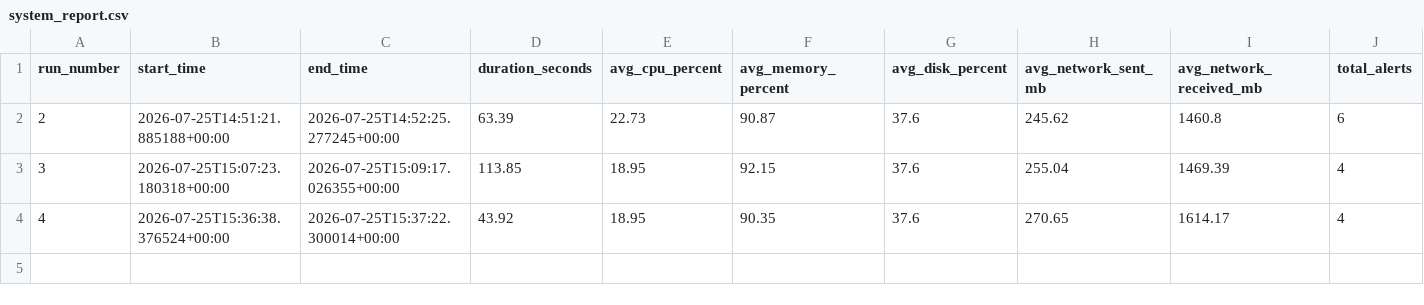
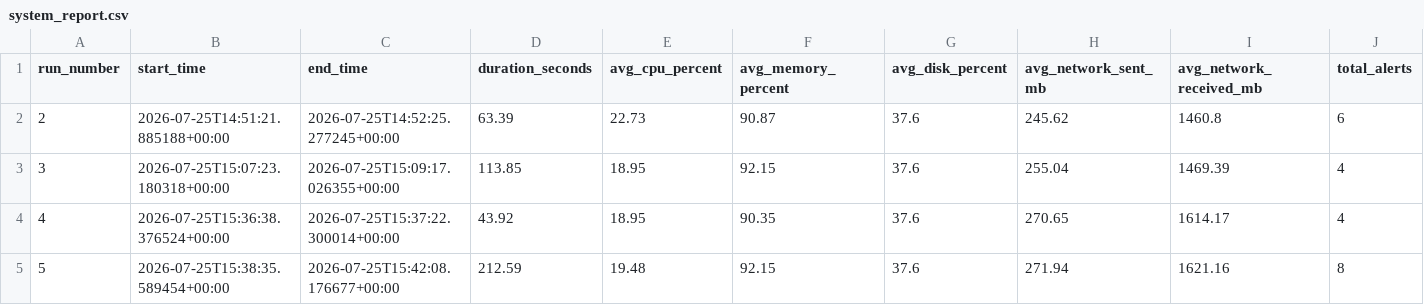
Before and after one commit to Aranya-dev-07/AI-CYBER-SECURITY-AND-SYSTEM-HEALTH-MONITOR-v3.0, a CSV file: backend/data/system_report.csv, drawn as a sheet; only a part is shown; rows hold the shown columns only; the diff names each change by its address in the sheet, - before the commit and + after, or states it on an @@ line.

```diff
--- a/backend/data/system_report.csv
+++ b/backend/data/system_report.csv
+row 5: 5 | 2026-07-25T15:38:35.589454+00:00 | 2026-07-25T15:42:08.176677+00:00 | 212.59 | 19.48 | 92.15 | 37.6 | 271.94 | 1621.16 | 8
```
Also changed, not shown: backend/data/system_metrics.csv, backend/data/system_processes.csv, 2 other files.
